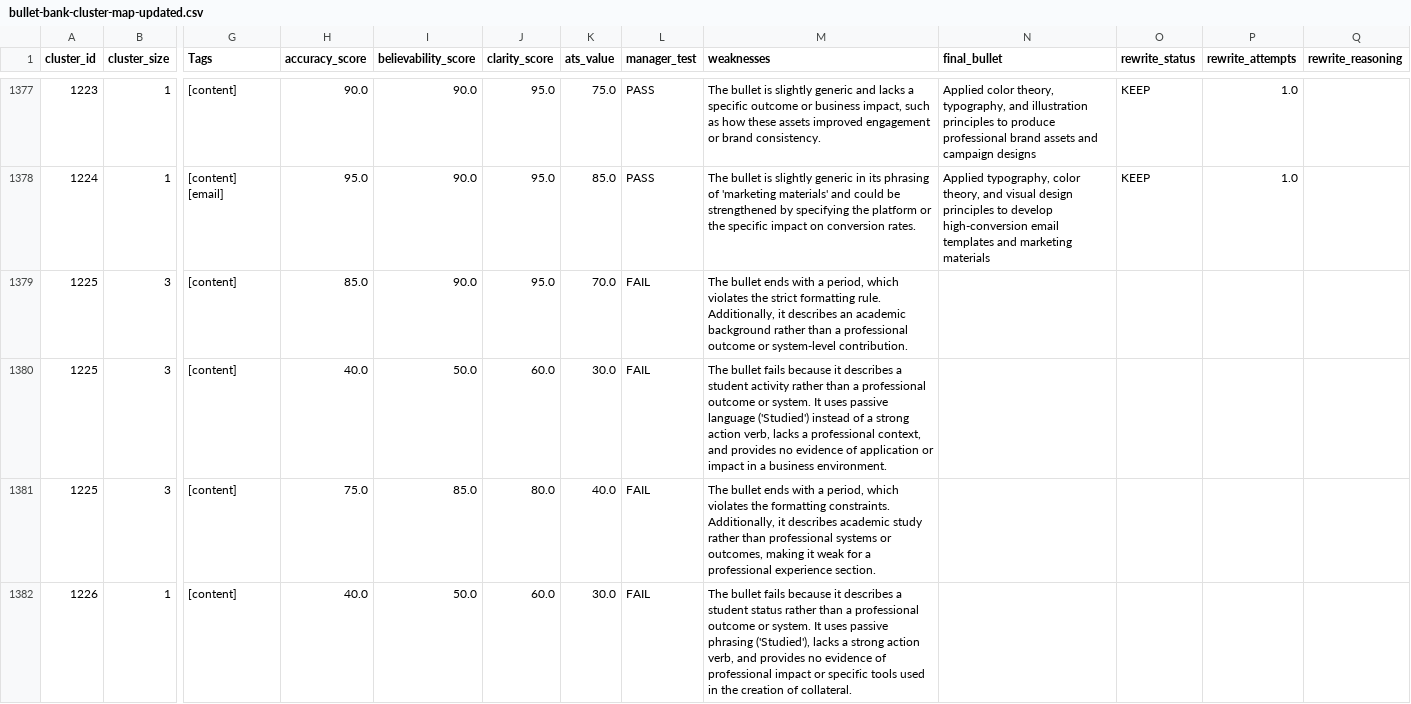
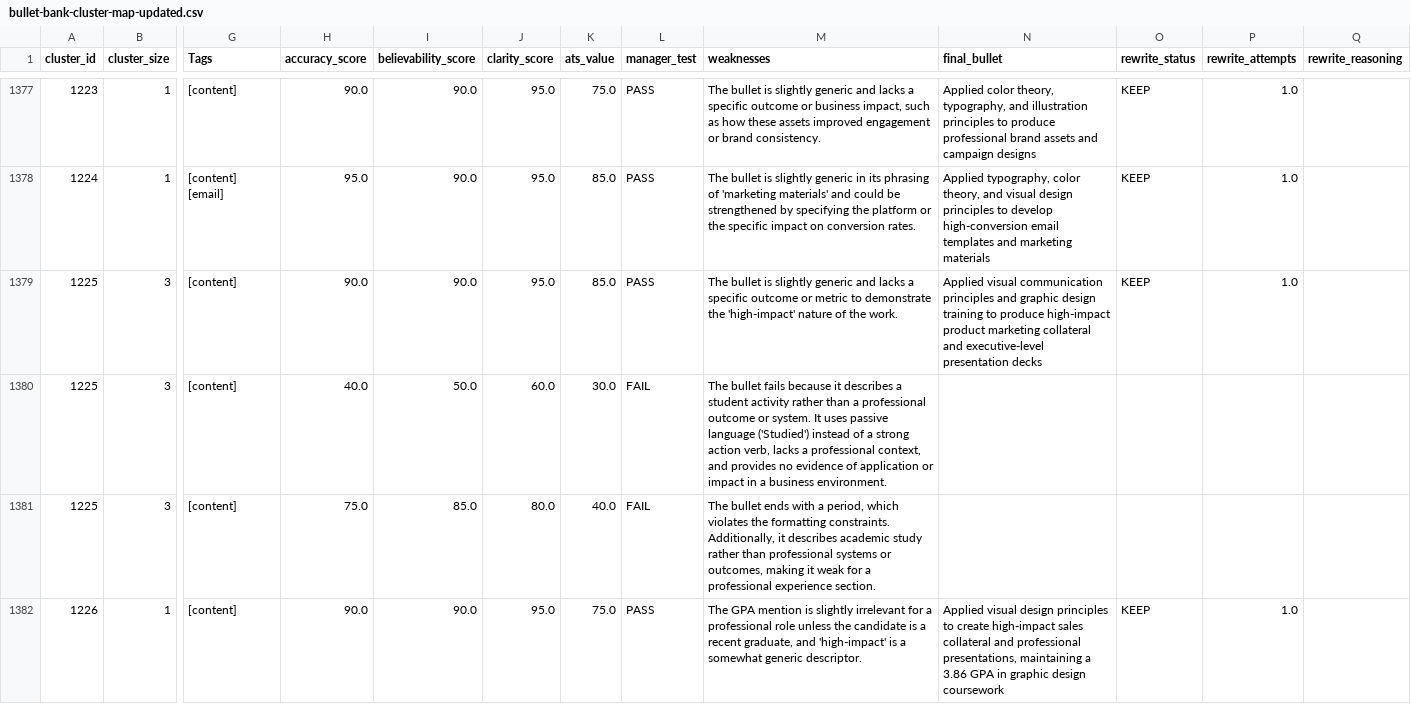
Before and after one commit to moreganooooo/resume-builder, a CSV file: resume-engine/knowledge_base/bullet-bank-cluster-map-updated.csv, drawn as a sheet; only a part is shown, gaps mark what is left out; the diff covers the shown part only; the diff names each change by its address in the sheet, - before the commit and + after, or states it on an @@ line.

```diff
--- a/resume-engine/knowledge_base/bullet-bank-cluster-map-updated.csv
+++ b/resume-engine/knowledge_base/bullet-bank-cluster-map-updated.csv
-H1379 (accuracy_score): 85.0
+H1379 (accuracy_score): 90.0
-K1379 (ats_value): 70.0
+K1379 (ats_value): 85.0
-L1379 (manager_test): FAIL
+L1379 (manager_test): PASS
-M1379 (weaknesses): The bullet ends with a period, which violates the strict formatting rule. Additionally, it describes an academic background rather than a professional outcome or system-level contribution.
+M1379 (weaknesses): The bullet is slightly generic and lacks a specific outcome or metric to demonstrate the 'high-impact' nature of the work.
-N1379 (final_bullet): (empty)
+N1379 (final_bullet): Applied visual communication principles and graphic design training to produce high-impact product marketing collateral and executive-level presentation decks
-O1379 (rewrite_status): (empty)
+O1379 (rewrite_status): KEEP
-P1379 (rewrite_attempts): (empty)
+P1379 (rewrite_attempts): 1.0
-H1382 (accuracy_score): 40.0
+H1382 (accuracy_score): 90.0
-I1382 (believability_score): 50.0
+I1382 (believability_score): 90.0
-J1382 (clarity_score): 60.0
+J1382 (clarity_score): 95.0
-K1382 (ats_value): 30.0
+K1382 (ats_value): 75.0
-L1382 (manager_test): FAIL
+L1382 (manager_test): PASS
-M1382 (weaknesses): The bullet fails because it describes a student status rather than a professional outcome or system. It uses passive phrasing ('Studied'), lacks a strong action verb, and provides no evidence of professional impact or specific tools used in the creation of collateral.
+M1382 (weaknesses): The GPA mention is slightly irrelevant for a professional role unless the candidate is a recent graduate, and 'high-impact' is a somewhat generic descriptor.
-N1382 (final_bullet): (empty)
+N1382 (final_bullet): Applied visual design principles to create high-impact sales collateral and professional presentations, maintaining a 3.86 GPA in graphic design coursework
-O1382 (rewrite_status): (empty)
+O1382 (rewrite_status): KEEP
-P1382 (rewrite_attempts): (empty)
+P1382 (rewrite_attempts): 1.0
```
Also changed, not shown: 160 edited cells elsewhere in this file, 2 other files.
